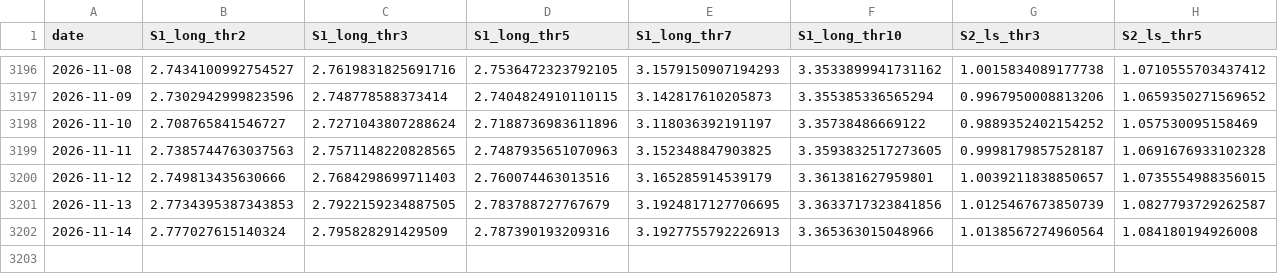
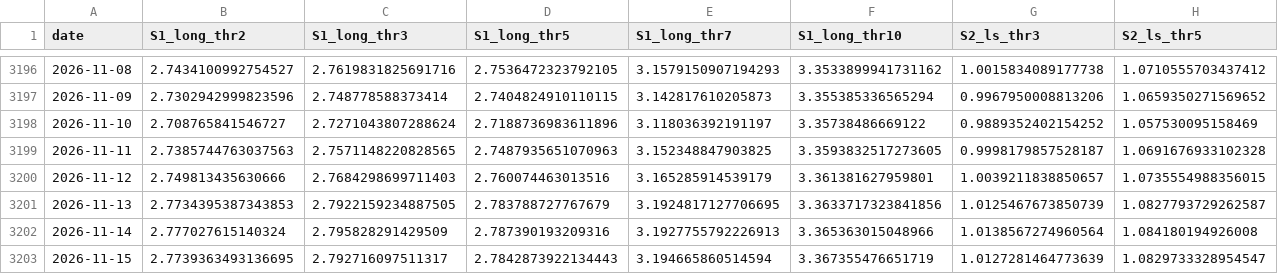
Before and after one commit to davidovaevgeshua-cloud/imoex-dashboard, a CSV file: data/backtest_equity.csv, drawn as a sheet; only a part is shown, gaps mark what is left out; rows hold the shown columns only; the diff names each change by its address in the sheet, - before the commit and + after, or states it on an @@ line.

```diff
--- a/data/backtest_equity.csv
+++ b/data/backtest_equity.csv
+row 3203: 2026-11-15 | 2.7739363493136695 | 2.792716097511317 | 2.7842873922134443 | 3.194665860514594 | 3.367355476651719 | 1.0127281464773639 | 1.0829733328954547
```
Also changed, not shown: data/backtest_positions.csv, data/expanding_model.csv, 20 other files.
